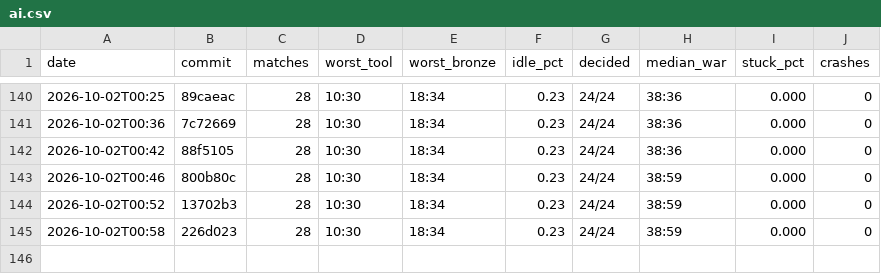
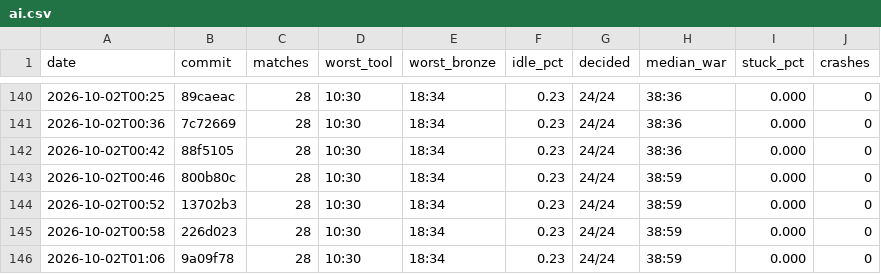
Before and after one commit to DigiMonk73/Empires, a CSV file: docs/metrics/ai.csv, drawn as a sheet; only a part is shown, gaps mark what is left out; the diff names each change by its address in the sheet, - before the commit and + after, or states it on an @@ line.

```diff
--- a/docs/metrics/ai.csv
+++ b/docs/metrics/ai.csv
+row 146: 2026-10-02T01:06 | 9a09f78 | 28 | 10:30 | 18:34 | 0.23 | 24/24 | 38:59 | 0.000 | 0
```
Also changed, not shown: docs/metrics/battle.csv, docs/metrics/econ.csv, 8 other files.
